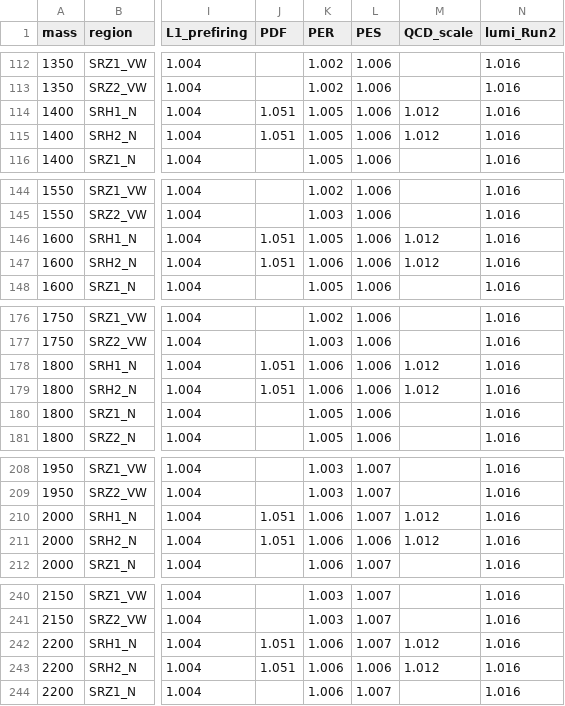
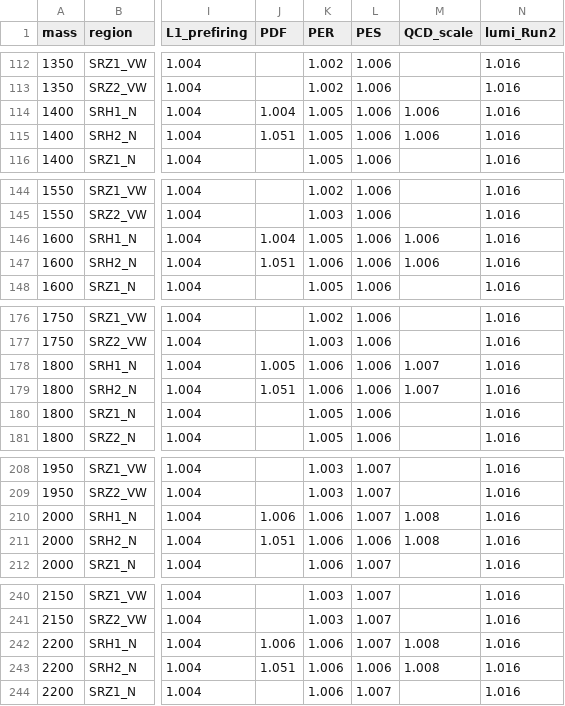
Before and after one commit to PKUfudawei/NanoAnalysis, a CSV file: src/parameters/uncertainty/systematics.csv, drawn as a sheet; only a part is shown, gaps mark what is left out; the diff covers the shown part only; the diff names each change by its address in the sheet, - before the commit and + after, or states it on an @@ line.

```diff
--- a/src/parameters/uncertainty/systematics.csv
+++ b/src/parameters/uncertainty/systematics.csv
-J114 (PDF): 1.051
+J114 (PDF): 1.004
-M114:M115 (QCD_scale): 1.012
+M114:M115 (QCD_scale): 1.006
-J146 (PDF): 1.051
+J146 (PDF): 1.004
-M146:M147 (QCD_scale): 1.012
+M146:M147 (QCD_scale): 1.006
-J178 (PDF): 1.051
+J178 (PDF): 1.005
-M178:M179 (QCD_scale): 1.012
+M178:M179 (QCD_scale): 1.007
-J210 (PDF): 1.051
+J210 (PDF): 1.006
-M210:M211 (QCD_scale): 1.012
+M210:M211 (QCD_scale): 1.008
-J242 (PDF): 1.051
+J242 (PDF): 1.006
-M242:M243 (QCD_scale): 1.012
+M242:M243 (QCD_scale): 1.008
```
Also changed, not shown: 25 edited cells elsewhere in this file, 3 other files.
